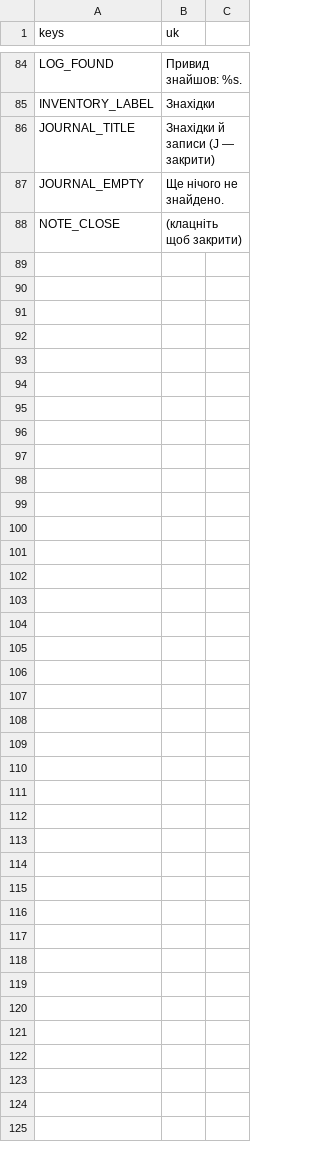
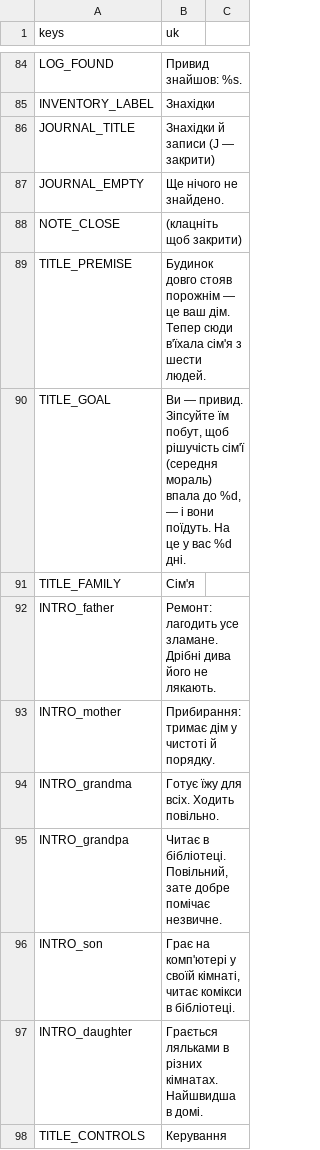
Before and after one commit to Zubariev/ghost, a CSV file: assets/i18n/strings.csv, drawn as a sheet; only a part is shown, gaps mark what is left out; the diff covers the shown part only; the diff names each change by its address in the sheet, - before the commit and + after, or states it on an @@ line.

```diff
--- a/assets/i18n/strings.csv
+++ b/assets/i18n/strings.csv
+row 89: TITLE_PREMISE | Будинок довго стояв порожнім — це ваш дім. Тепер сюди в'їхала сім'я з шести людей.
+row 90: TITLE_GOAL | Ви — привид. Зіпсуйте їм побут, щоб рішучість сім'ї (середня мораль) впала до %d, — і вони поїдуть. На це у вас %d дні.
+row 91: TITLE_FAMILY | Сім'я
+row 92: INTRO_father | Ремонт: лагодить усе зламане. Дрібні дива його не лякають.
+row 93: INTRO_mother | Прибирання: тримає дім у чистоті й порядку.
+row 94: INTRO_grandma | Готує їжу для всіх. Ходить повільно.
+row 95: INTRO_grandpa | Читає в бібліотеці. Повільний, зате добре помічає незвичне.
+row 96: INTRO_son | Грає на комп'ютері у своїй кімнаті, читає комікси в бібліотеці.
+row 97: INTRO_daughter | Грається ляльками в різних кімнатах. Найшвидша в домі.
+row 98: TITLE_CONTROLS | Керування
```
Also changed, not shown: 23 added rows elsewhere in this file, 15 other files.
